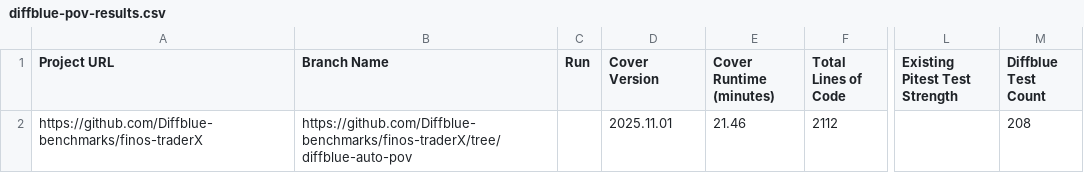
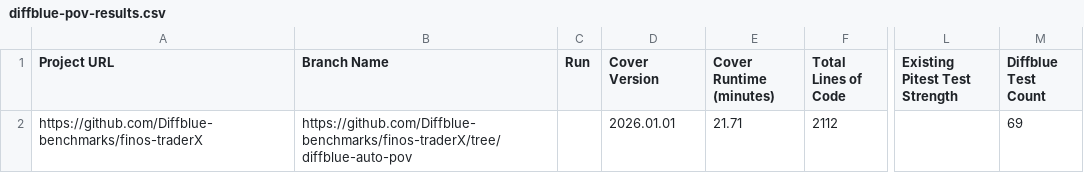
Before and after one commit to Diffblue-benchmarks/finos-traderX, a CSV file: diffblue-pov-results.csv, drawn as a sheet; only a part is shown, gaps mark what is left out; the diff names each change by its address in the sheet, - before the commit and + after, or states it on an @@ line.

Commit message:
PoV Tests from Diffblue Cover 2026.01.01

```diff
--- a/diffblue-pov-results.csv
+++ b/diffblue-pov-results.csv
-D2 (Cover Version): 2025.11.01
+D2 (Cover Version): 2026.01.01
-E2 (Cover Runtime (minutes)): 21.46
+E2 (Cover Runtime (minutes)): 21.71
-M2 (Diffblue Test Count): 208
+M2 (Diffblue Test Count): 69
```
Also changed, not shown: 12 other files.
